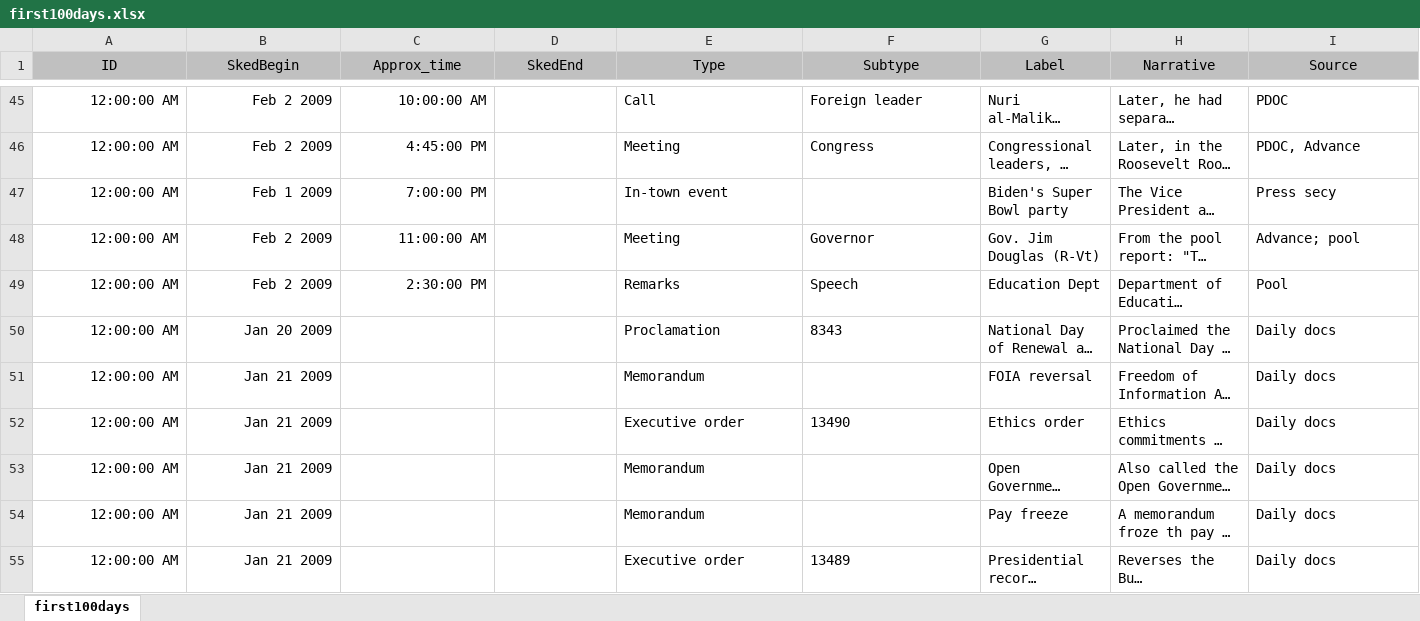
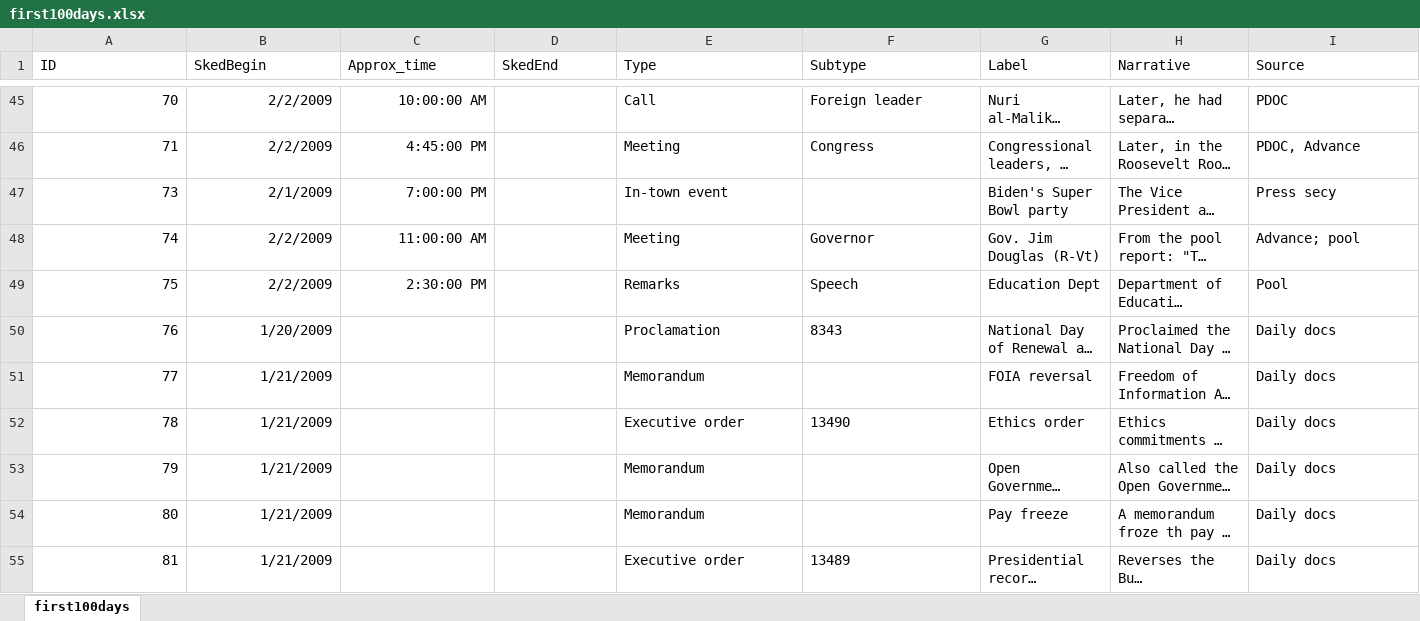
Before and after one commit to cronkitedata/cronkite-docs, an Excel workbook: docs/assets/data/xlexamples/first100days.xlsx, sheet first100days, drawn as a sheet; only a part is shown, gaps mark what is left out; long unchanged cells end in …; values as stored, in another font and other column widths than the file's, no borders; table styles not drawn; the diff covers the shown part only; the diff names each change by its address in the sheet, - before the commit and + after, or states it on an @@ line.

Commit message:
Update first100days.xlsx

```diff
--- a/docs/assets/data/xlexamples/first100days.xlsx (sheet first100days)
+++ b/docs/assets/data/xlexamples/first100days.xlsx (sheet first100days)
@@ A1:I1 fill: #C0C0C0 → none, alignment: center → left @@
-A45 (ID): 12:00:00 AM
+A45 (ID): 70
-B45:B46 (SkedBegin): Feb 2 2009
+B45:B46 (SkedBegin): 2/2/2009
-A46 (ID): 12:00:00 AM
+A46 (ID): 71
-A47 (ID): 12:00:00 AM
+A47 (ID): 73
-B47 (SkedBegin): Feb 1 2009
+B47 (SkedBegin): 2/1/2009
-A48 (ID): 12:00:00 AM
+A48 (ID): 74
-B48:B49 (SkedBegin): Feb 2 2009
+B48:B49 (SkedBegin): 2/2/2009
-A49 (ID): 12:00:00 AM
+A49 (ID): 75
-A50 (ID): 12:00:00 AM
+A50 (ID): 76
-B50 (SkedBegin): Jan 20 2009
+B50 (SkedBegin): 1/20/2009
-A51 (ID): 12:00:00 AM
+A51 (ID): 77
-B51:B55 (SkedBegin): Jan 21 2009
+B51:B55 (SkedBegin): 1/21/2009
-A52 (ID): 12:00:00 AM
+A52 (ID): 78
-A53 (ID): 12:00:00 AM
+A53 (ID): 79
-A54 (ID): 12:00:00 AM
+A54 (ID): 80
-A55 (ID): 12:00:00 AM
+A55 (ID): 81
```
Also changed, not shown: 733 edited cells and cell formats elsewhere in this sheet.
